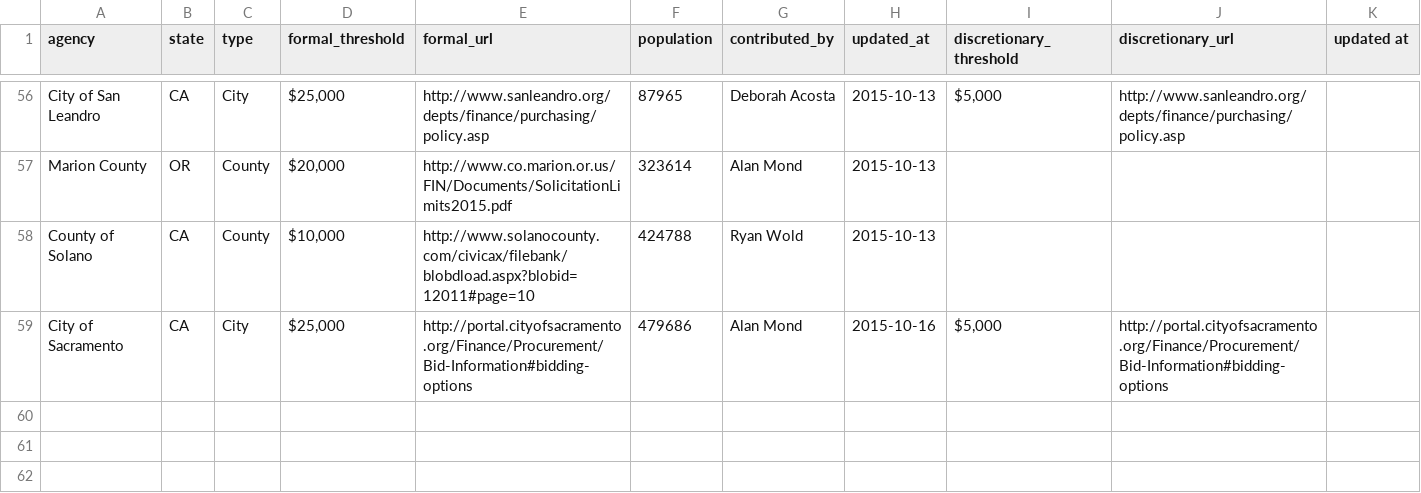
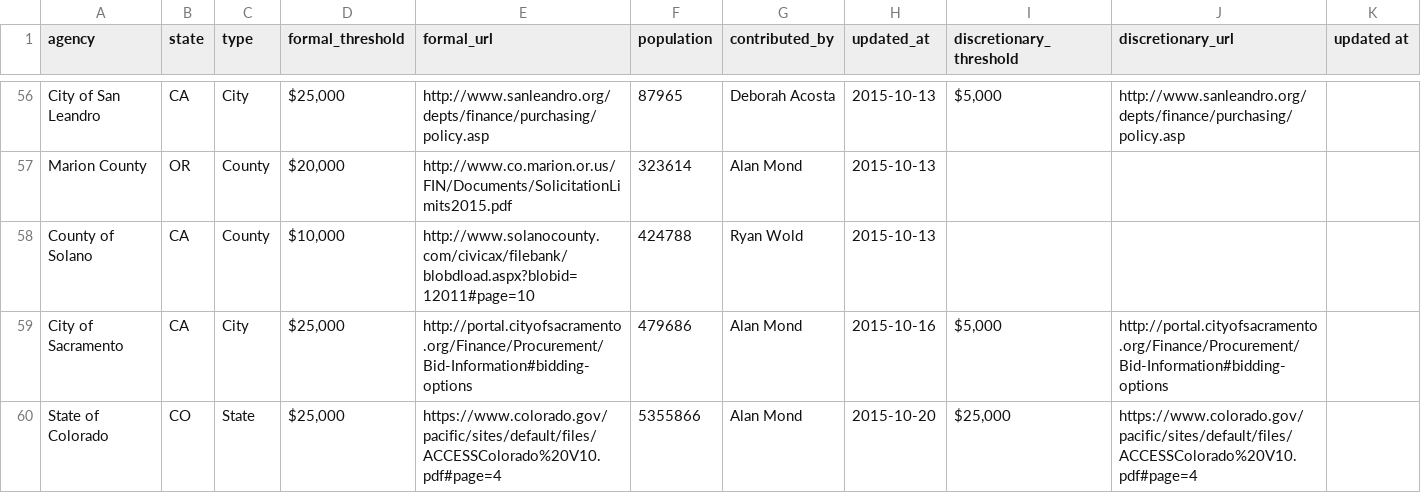
Before and after one commit to munirent/openprocure, a CSV file: procurement.csv, drawn as a sheet; only a part is shown, gaps mark what is left out.

Commit message:
Site updated to 0fae2d2

```diff
--- a/procurement.csv
+++ b/procurement.csv
@@ -59 +59,2 @@ County of Solano,CA,County,"$10,000",http://www.solanocounty.com/civicax/fileban
 City of Sacramento,CA,City,"$25,000",http://portal.cityofsacramento.org/Finance/Procurement/Bid-Information#bidding-options,479686,Alan Mond,2015-10-16,"$5,000",http://portal.cityofsacramento.org/Finance/Procurement/Bid-Information#bidding-options,
+State of Colorado,CO,State,"$25,000",https://www.colorado.gov/pacific/sites/default/files/ACCESSColorado%20V10.pdf#page=4,5355866,Alan Mond,2015-10-20,"$25,000",https://www.colorado.gov/pacific/sites/default/files/ACCESSColorado%20V10.pdf#page=4,
```
Also changed, not shown: 2 other files.
